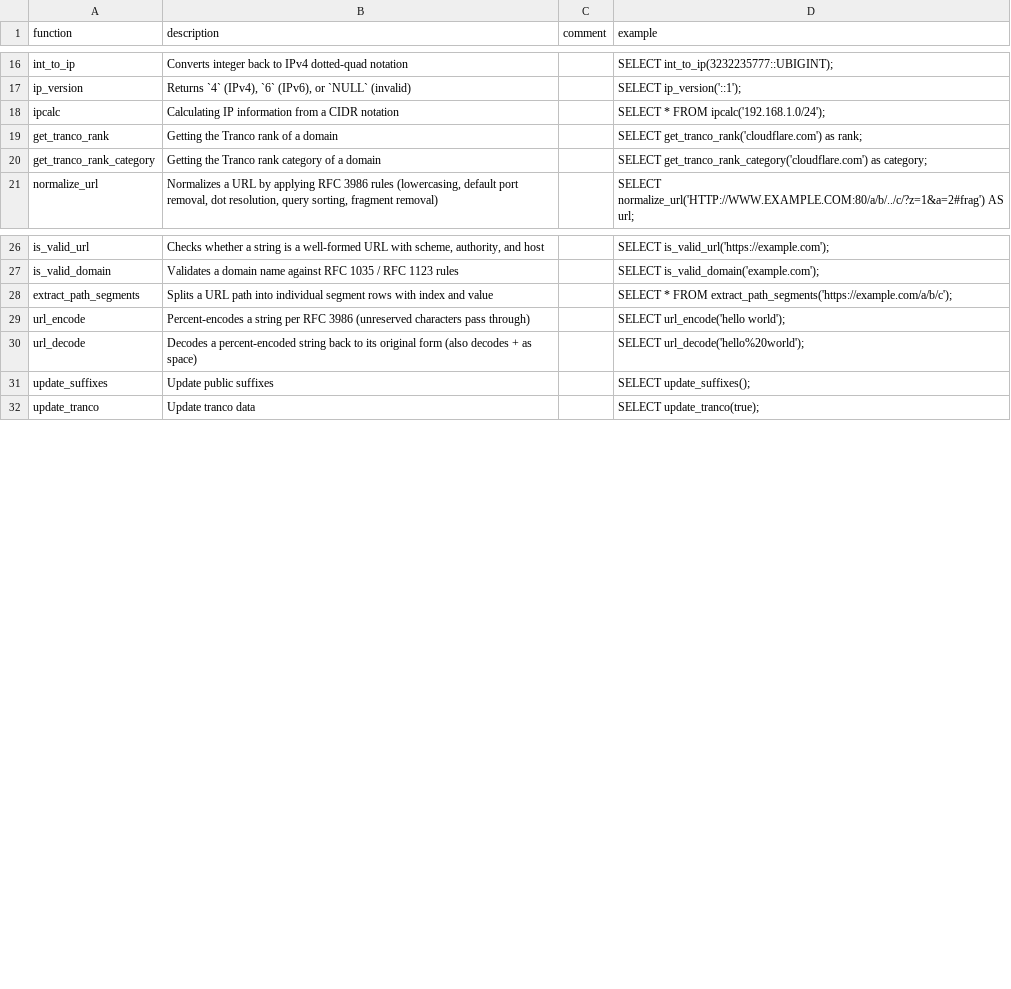
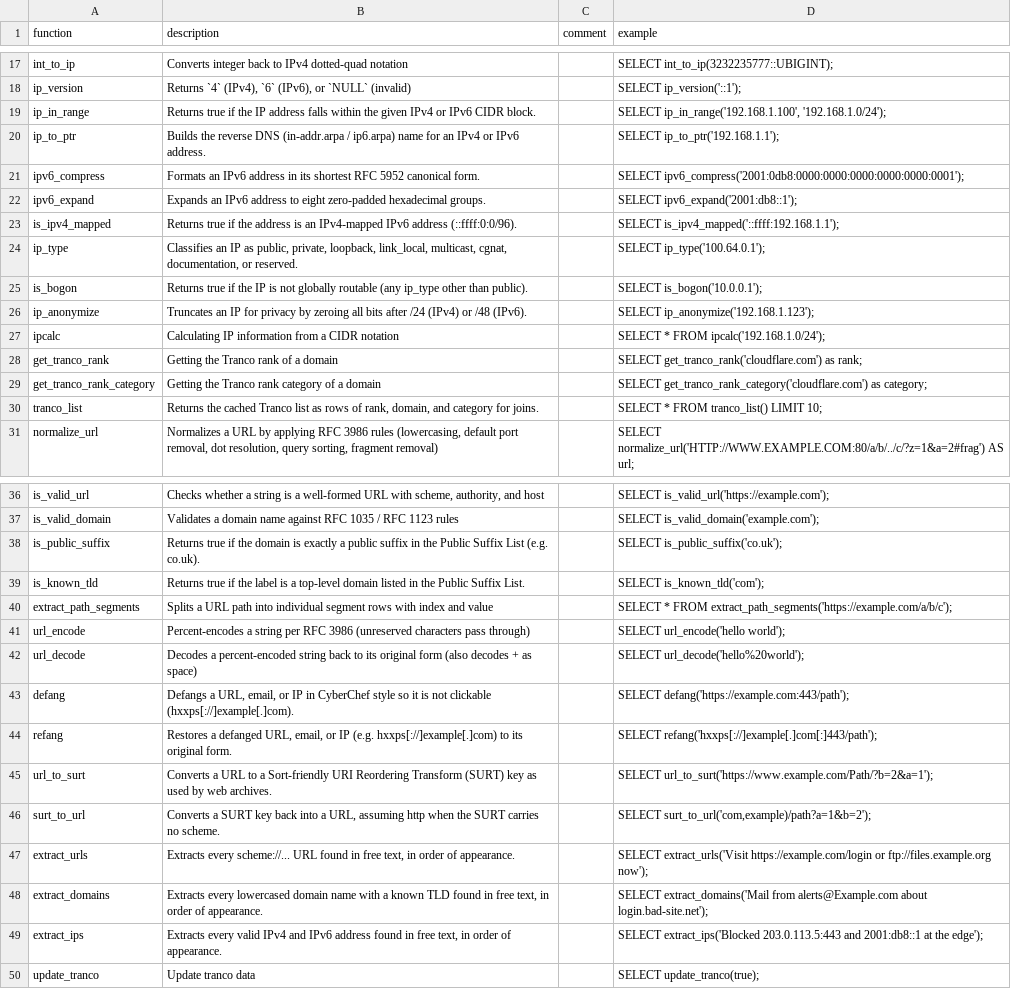
Before and after one commit to duckdb/community-extensions, a CSV file: extensions/netquack/docs/function_descriptions.csv, drawn as a sheet; only a part is shown, gaps mark what is left out; removed rows and columns are numbered as before the commit, all else as after; the diff covers the shown part only; the diff names each change by its address in the sheet, - before the commit and + after, or states it on an @@ line.

Commit message:
chore(netquack): bump to 1.15.0

```diff
--- a/extensions/netquack/docs/function_descriptions.csv
+++ b/extensions/netquack/docs/function_descriptions.csv
+row 19: ip_in_range | Returns true if the IP address falls within the given IPv4 or IPv6 CIDR block. |  | SELECT ip_in_range('192.168.1.100', '192.168.1.0/24');
+row 20: ip_to_ptr | Builds the reverse DNS (in-addr.arpa / ip6.arpa) name for an IPv4 or IPv6 address. |  | SELECT ip_to_ptr('192.168.1.1');
+row 21: ipv6_compress | Formats an IPv6 address in its shortest RFC 5952 canonical form. |  | SELECT ipv6_compress('2001:0db8:0000:0000:0000:0000:0000:0001');
+row 22: ipv6_expand | Expands an IPv6 address to eight zero-padded hexadecimal groups. |  | SELECT ipv6_expand('2001:db8::1');
+row 23: is_ipv4_mapped | Returns true if the address is an IPv4-mapped IPv6 address (::ffff:0:0/96). |  | SELECT is_ipv4_mapped('::ffff:192.168.1.1');
+row 24: ip_type | Classifies an IP as public, private, loopback, link_local, multicast, cgnat, documentation, or reserved. |  | SELECT ip_type('100.64.0.1');
+row 25: is_bogon | Returns true if the IP is not globally routable (any ip_type other than public). |  | SELECT is_bogon('10.0.0.1');
+row 26: ip_anonymize | Truncates an IP for privacy by zeroing all bits after /24 (IPv4) or /48 (IPv6). |  | SELECT ip_anonymize('192.168.1.123');
+row 30: tranco_list | Returns the cached Tranco list as rows of rank, domain, and category for joins. |  | SELECT * FROM tranco_list() LIMIT 10;
+row 38: is_public_suffix | Returns true if the domain is exactly a public suffix in the Public Suffix List (e.g. co.uk). |  | SELECT is_public_suffix('co.uk');
+row 39: is_known_tld | Returns true if the label is a top-level domain listed in the Public Suffix List. |  | SELECT is_known_tld('com');
-row 31: update_suffixes | Update public suffixes |  | SELECT update_suffixes();
+row 43: defang | Defangs a URL, email, or IP in CyberChef style so it is not clickable (hxxps[://]example[.]com). |  | SELECT defang('https://example.com:443/path');
+row 44: refang | Restores a defanged URL, email, or IP (e.g. hxxps[://]example[.]com) to its original form. |  | SELECT refang('hxxps[://]example[.]com[:]443/path');
+row 45: url_to_surt | Converts a URL to a Sort-friendly URI Reordering Transform (SURT) key as used by web archives. |  | SELECT url_to_surt('https://www.example.com/Path/?b=2&a=1');
+row 46: surt_to_url | Converts a SURT key back into a URL, assuming http when the SURT carries no scheme. |  | SELECT surt_to_url('com,example)/path?a=1&b=2');
+row 47: extract_urls | Extracts every scheme://... URL found in free text, in order of appearance. |  | SELECT extract_urls('Visit https://example.com/login or ftp://files.example.org now');
+row 48: extract_domains | Extracts every lowercased domain name with a known TLD found in free text, in order of appearance. |  | SELECT extract_domains('Mail from alerts@Example.com about login.bad-site.net');
+row 49: extract_ips | Extracts every valid IPv4 and IPv6 address found in free text, in order of appearance. |  | SELECT extract_ips('Blocked 203.0.113.5:443 and 2001:db8::1 at the edge');
```
Also changed, not shown: 1 added row elsewhere in this file, 1 other file.
